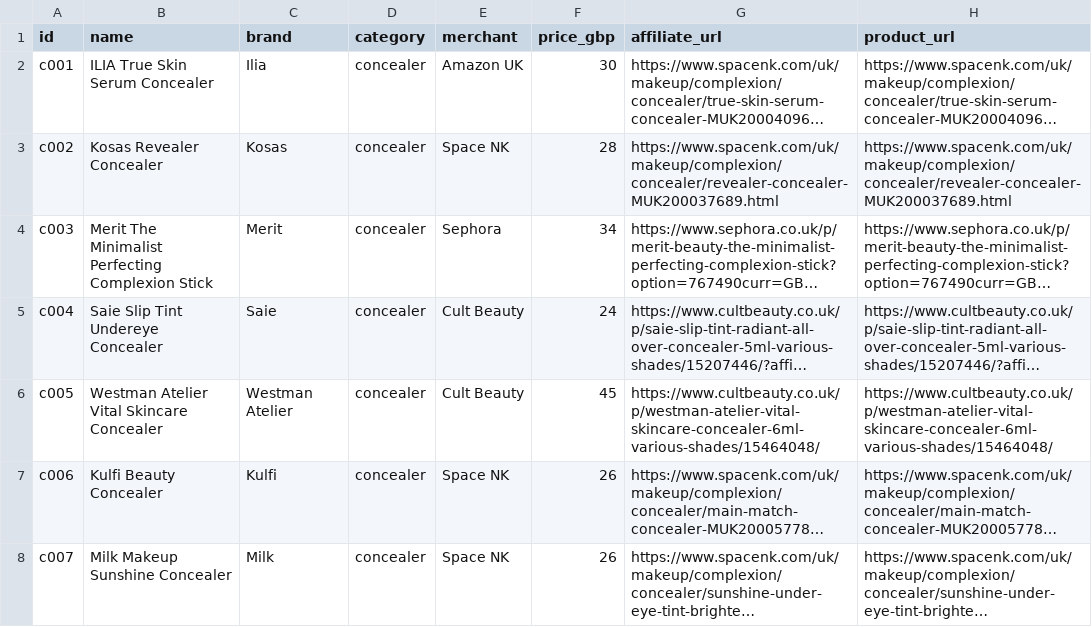
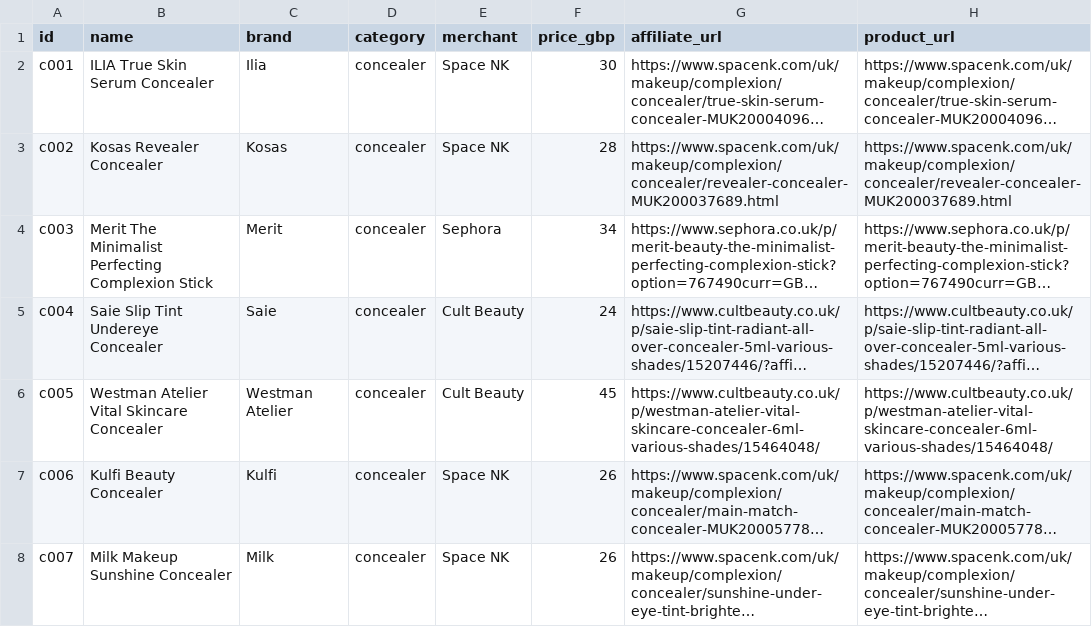
Before and after one commit to bestfindsuk/bestfindsuk-web, a CSV file: products.csv, drawn as a sheet; only a part is shown; long unchanged cells end in …; the diff names each change by its address in the sheet, - before the commit and + after, or states it on an @@ line.

Commit message:
Update products.csv

```diff
--- a/products.csv
+++ b/products.csv
-E2 (merchant): Amazon UK
+E2 (merchant): Space NK
```
